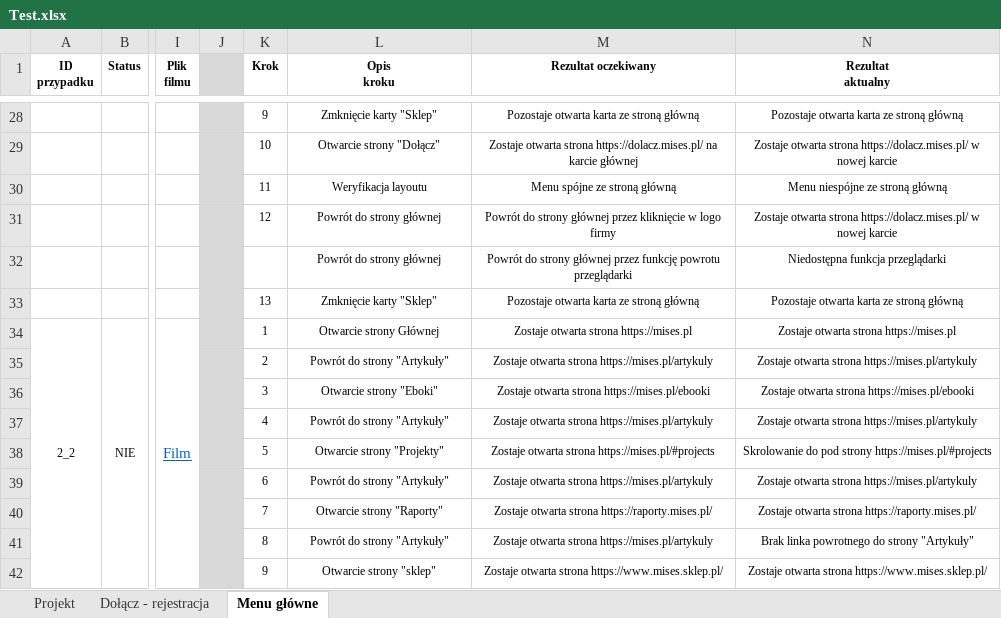
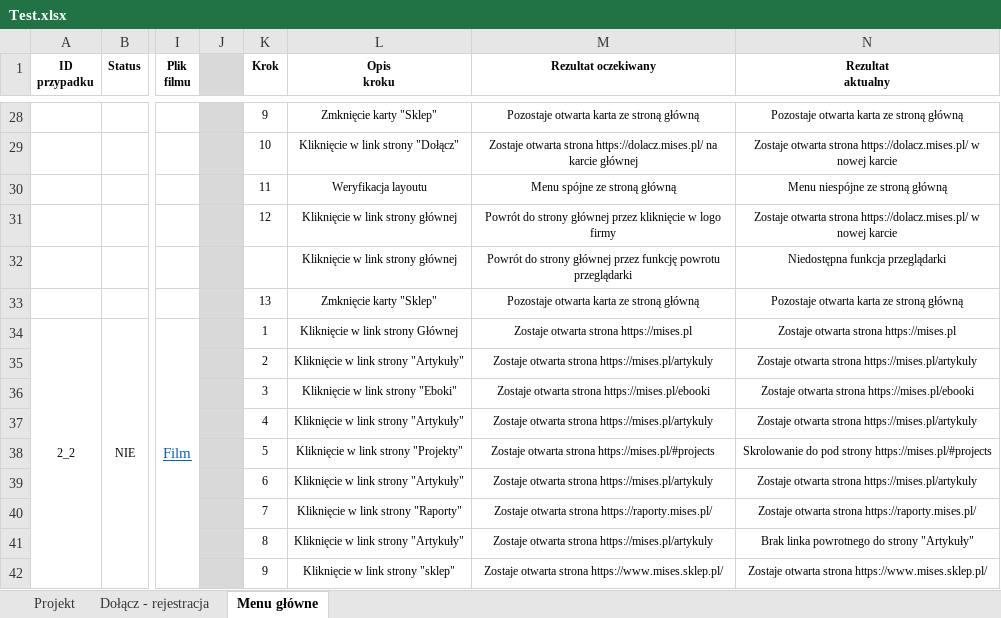
Before and after one commit to MaxIO294/Mises-testy, an Excel workbook: Test.xlsx, sheet Menu główne, drawn as a sheet; only a part is shown, gaps mark what is left out; values as stored, in another font and other column widths than the file's, no borders; conditional formats not drawn; the diff covers the shown part only; the diff names each change by its address in the sheet, - before the commit and + after, or states it on an @@ line.

Commit message:
Aktualizacja planu testów
Dodano testowanie menu na stronie Artykuły

```diff
--- a/Test.xlsx (sheet Menu główne)
+++ b/Test.xlsx (sheet Menu główne)
-L29 (Opis kroku): Otwarcie strony "Dołącz"
+L29 (Opis kroku): Kliknięcie w link strony "Dołącz"
-L31:L32 (Opis kroku): Powrót do strony głównej
+L31:L32 (Opis kroku): Kliknięcie w link strony głównej
-L34 (Opis kroku): Otwarcie strony Głównej
+L34 (Opis kroku): Kliknięcie w link strony Głównej
-L35 (Opis kroku): Powrót do strony "Artykuły"
+L35 (Opis kroku): Kliknięcie w link strony "Artykuły"
-L36 (Opis kroku): Otwarcie strony "Eboki"
+L36 (Opis kroku): Kliknięcie w link strony "Eboki"
-L37 (Opis kroku): Powrót do strony "Artykuły"
+L37 (Opis kroku): Kliknięcie w link strony "Artykuły"
-L38 (Opis kroku): Otwarcie strony "Projekty"
+L38 (Opis kroku): Kliknięcie w link strony "Projekty"
-L39 (Opis kroku): Powrót do strony "Artykuły"
+L39 (Opis kroku): Kliknięcie w link strony "Artykuły"
-L40 (Opis kroku): Otwarcie strony "Raporty"
+L40 (Opis kroku): Kliknięcie w link strony "Raporty"
-L41 (Opis kroku): Powrót do strony "Artykuły"
+L41 (Opis kroku): Kliknięcie w link strony "Artykuły"
-L42 (Opis kroku): Otwarcie strony "sklep"
+L42 (Opis kroku): Kliknięcie w link strony "sklep"
```
Also changed, not shown: 8 added rows, 17 removed rows and 41 edited cells elsewhere in this sheet, 8 other files.
